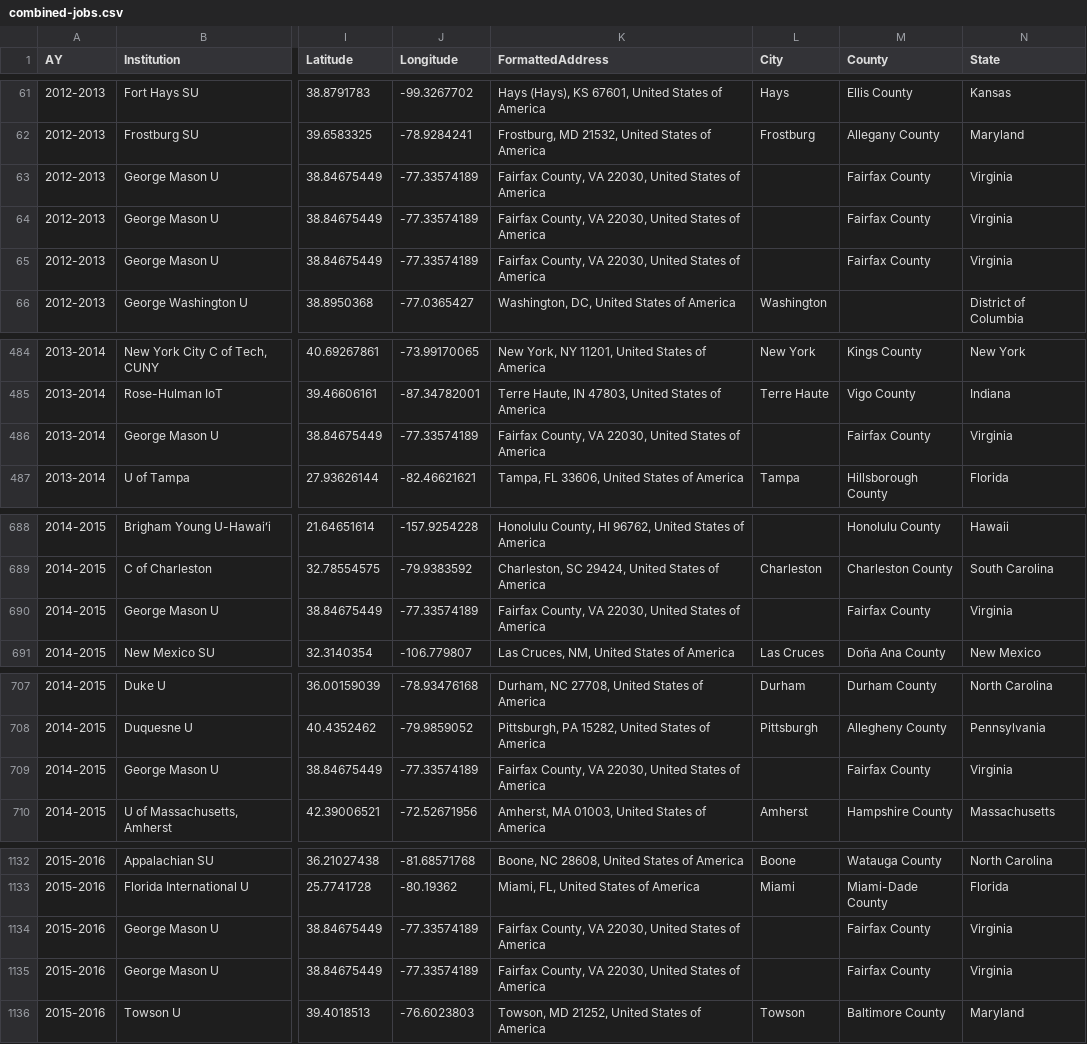
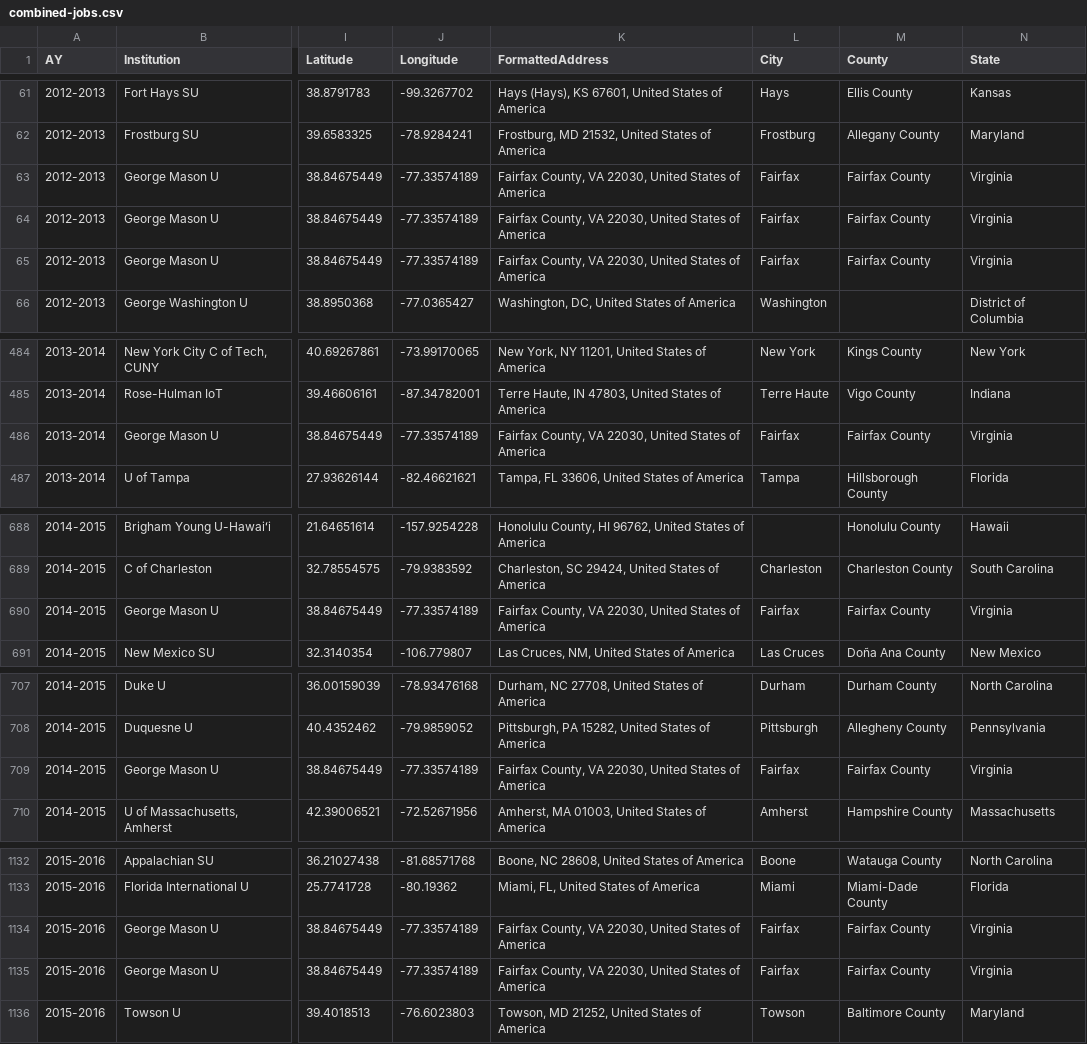
Before and after one commit to lingeringcode/rmdash, a CSV file: src/data/combined-jobs.csv, drawn as a sheet; only a part is shown, gaps mark what is left out; the diff covers the shown part only; the diff names each change by its address in the sheet, - before the commit and + after, or states it on an @@ line.

Commit message:
Added missing Fairfax value

```diff
--- a/src/data/combined-jobs.csv
+++ b/src/data/combined-jobs.csv
-L63:L65 (City): (empty)
+L63:L65 (City): Fairfax
-L486 (City): (empty)
+L486 (City): Fairfax
-L690 (City): (empty)
+L690 (City): Fairfax
-L709 (City): (empty)
+L709 (City): Fairfax
-L1134:L1135 (City): (empty)
+L1134:L1135 (City): Fairfax
```
Also changed, not shown: 4 edited cells elsewhere in this file, src/data/lat-lon-references.csv, 1 other file.
